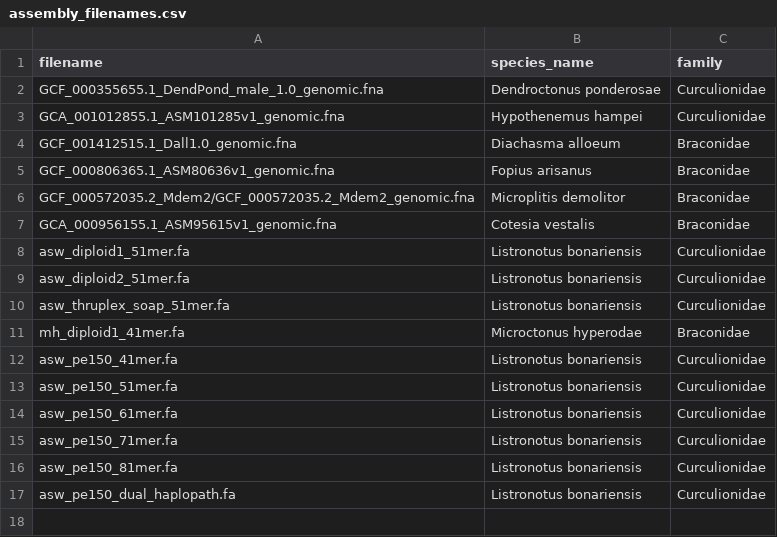
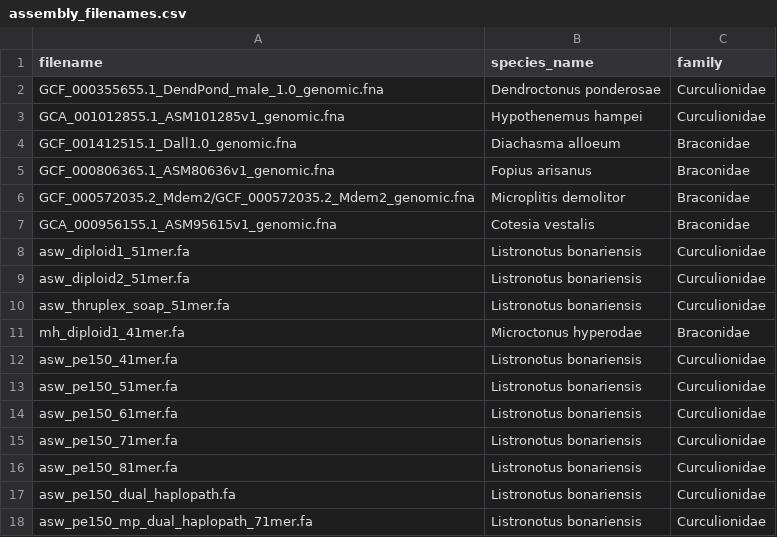
Before and after one commit to TomHarrop/compare-assemblies, a CSV file: data/assembly_filenames.csv, drawn as a sheet.

Commit message:
busco dual hap mp assembly

```diff
--- a/data/assembly_filenames.csv
+++ b/data/assembly_filenames.csv
@@ -17 +17,2 @@ asw_pe150_81mer.fa,Listronotus bonariensis,Curculionidae
 asw_pe150_dual_haplopath.fa,Listronotus bonariensis,Curculionidae
+asw_pe150_mp_dual_haplopath_71mer.fa,Listronotus bonariensis,Curculionidae
```
Also changed, not shown: 2 other files.
